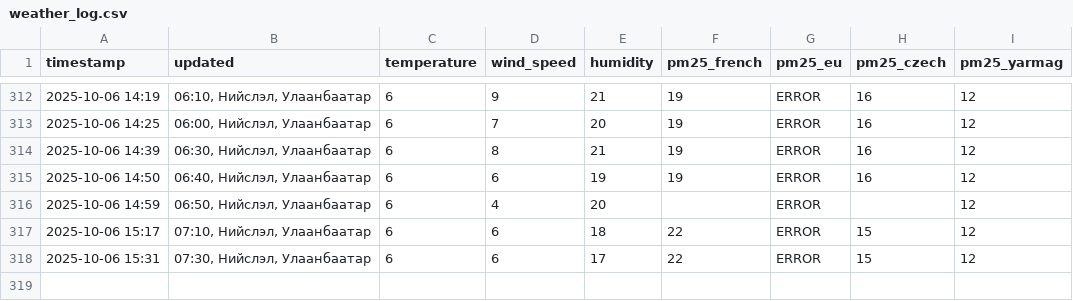
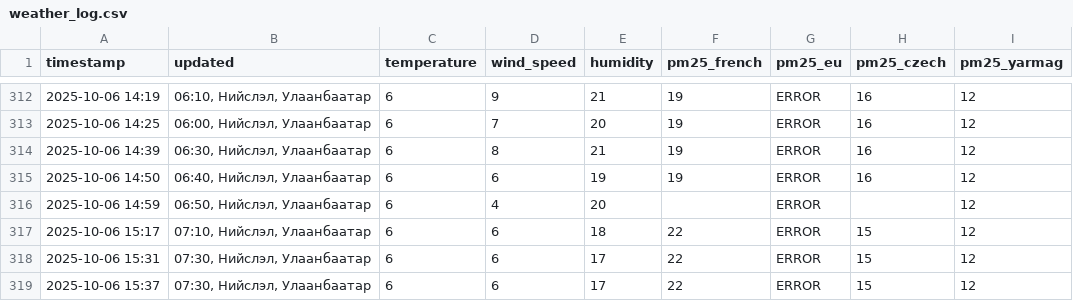
Before and after one commit to chuk-a/chuk-a.github.io, a CSV file: weather/weather_log.csv, drawn as a sheet; only a part is shown, gaps mark what is left out; the diff names each change by its address in the sheet, - before the commit and + after, or states it on an @@ line.

```diff
--- a/weather/weather_log.csv
+++ b/weather/weather_log.csv
+row 319: 2025-10-06 15:37 | 07:30, Нийслэл, Улаанбаатар | 6 | 6 | 17 | 22 | ERROR | 15 | 12
```
